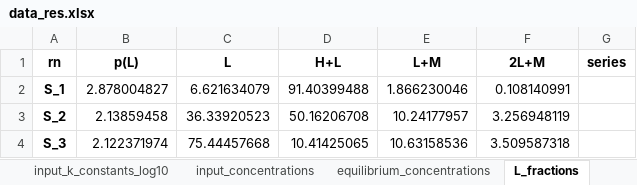
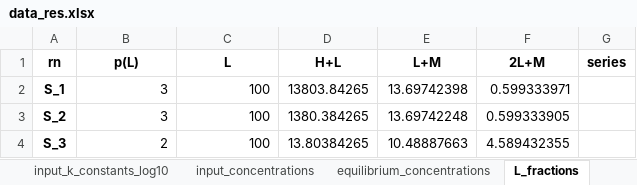
Before and after one commit to ameshkoff/KEV, an Excel workbook: output/concentrations/ds.3p.2eq/data_res.xlsx, sheet L_fractions, drawn as a sheet; values as stored, in another font and other column widths than the file's, no borders; the diff names each change by its address in the sheet, - before the commit and + after, or states it on an @@ line.

```diff
--- a/output/concentrations/ds.3p.2eq/data_res.xlsx (sheet L_fractions)
+++ b/output/concentrations/ds.3p.2eq/data_res.xlsx (sheet L_fractions)
-B2 (p(L)): 2.878004827
+B2 (p(L)): 3
-C2 (L): 6.621634079
+C2 (L): 100
-D2 (H+L): 91.40399488
+D2 (H+L): 13803.84265
-E2 (L+M): 1.866230046
+E2 (L+M): 13.69742398
-F2 (2L+M): 0.108140991
+F2 (2L+M): 0.599333971
-B3 (p(L)): 2.13859458
+B3 (p(L)): 3
-C3 (L): 36.33920523
+C3 (L): 100
-D3 (H+L): 50.16206708
+D3 (H+L): 1380.384265
-E3 (L+M): 10.24177957
+E3 (L+M): 13.69742248
-F3 (2L+M): 3.256948119
+F3 (2L+M): 0.599333905
-B4 (p(L)): 2.122371974
+B4 (p(L)): 2
-C4 (L): 75.44457668
+C4 (L): 100
-D4 (H+L): 10.41425065
+D4 (H+L): 13.80384265
-E4 (L+M): 10.63158536
+E4 (L+M): 10.48887663
-F4 (2L+M): 3.509587318
+F4 (2L+M): 4.589432355
```
Also changed, not shown: sheet equilibrium_concentrations, sheet input_concentrations, sheet percent_error, sheet input_k_constants_log10, output/concentrations/ds.5p/xlsx/big_ser_test_res.xlsx, 12 other files.
